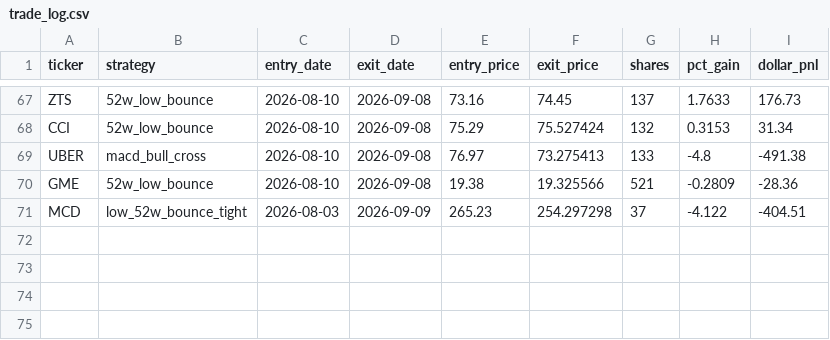
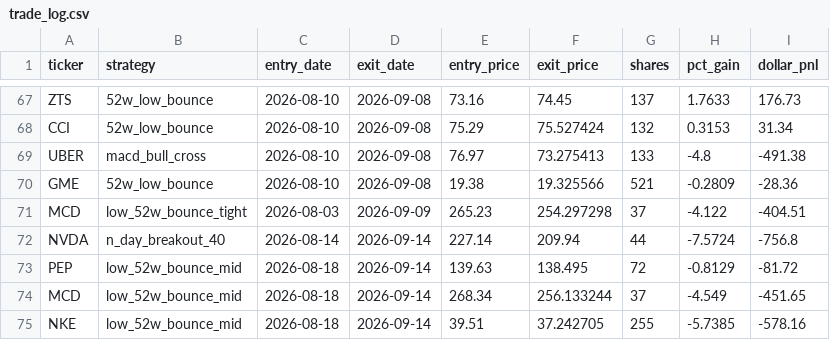
Before and after one commit to danyshalhoub/trading-automations, a CSV file: Trading Automations/paper_trader/trade_log.csv, drawn as a sheet; only a part is shown, gaps mark what is left out; the diff names each change by its address in the sheet, - before the commit and + after, or states it on an @@ line.

```diff
--- a/Trading Automations/paper_trader/trade_log.csv
+++ b/Trading Automations/paper_trader/trade_log.csv
+row 72: NVDA | n_day_breakout_40 | 2026-08-14 | 2026-09-14 | 227.14 | 209.94 | 44 | -7.5724 | -756.8
+row 73: PEP | low_52w_bounce_mid | 2026-08-18 | 2026-09-14 | 139.63 | 138.495 | 72 | -0.8129 | -81.72
+row 74: MCD | low_52w_bounce_mid | 2026-08-18 | 2026-09-14 | 268.34 | 256.133244 | 37 | -4.549 | -451.65
+row 75: NKE | low_52w_bounce_mid | 2026-08-18 | 2026-09-14 | 39.51 | 37.242705 | 255 | -5.7385 | -578.16
```
Also changed, not shown: 2 other files.
